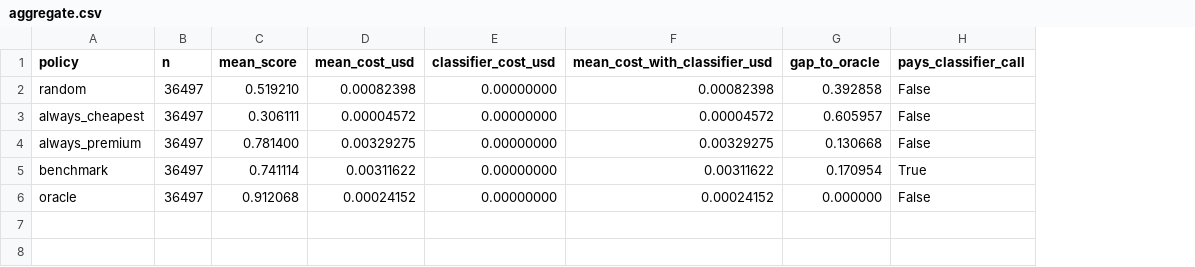
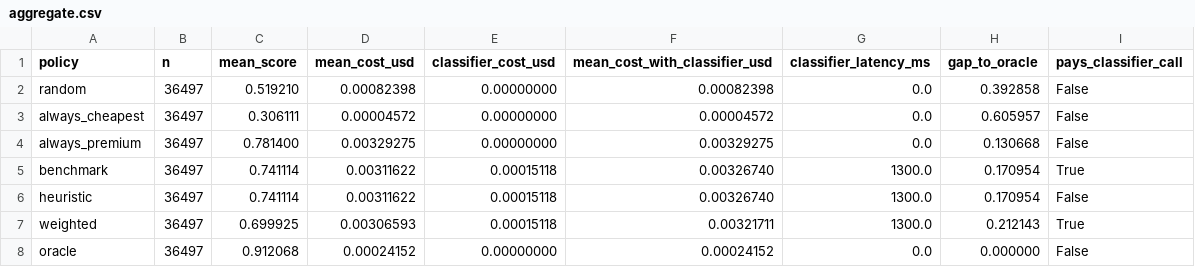
Before and after one commit to aifiesta/mesh-benchmarks, a CSV file: router_eval/results/routerbench_0shot/aggregate.csv, drawn as a sheet; the diff names each change by its address in the sheet, - before the commit and + after, or states it on an @@ line.

```diff
--- a/router_eval/results/routerbench_0shot/aggregate.csv
+++ b/router_eval/results/routerbench_0shot/aggregate.csv
+column G (classifier_latency_ms), rows 2-5: 0.0 | 0.0 | 0.0 | 1300.0; row 8: 0.0
-E5 (classifier_cost_usd): 0.00000000
+E5 (classifier_cost_usd): 0.00015118
-F5 (mean_cost_with_classifier_usd): 0.00311622
+F5 (mean_cost_with_classifier_usd): 0.00326740
+row 6: heuristic | 36497 | 0.741114 | 0.00311622 | 0.00015118 | 0.00326740 | 1300.0 | 0.170954 | False
+row 7: weighted | 36497 | 0.699925 | 0.00306593 | 0.00015118 | 0.00321711 | 1300.0 | 0.212143 | True
```
Also changed, not shown: router_eval/results/fixture/aggregate.csv, router_eval/results/fixture/picks.csv, 11 other files.
